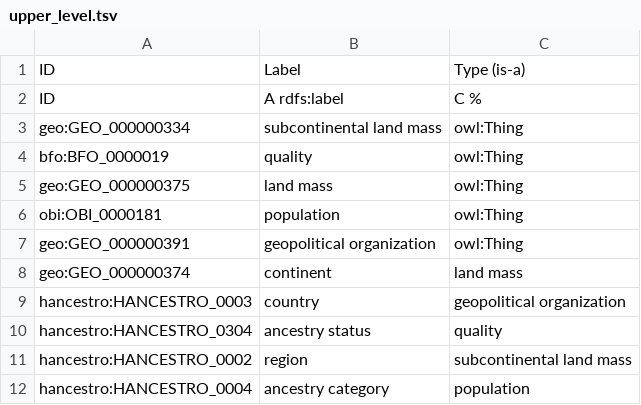
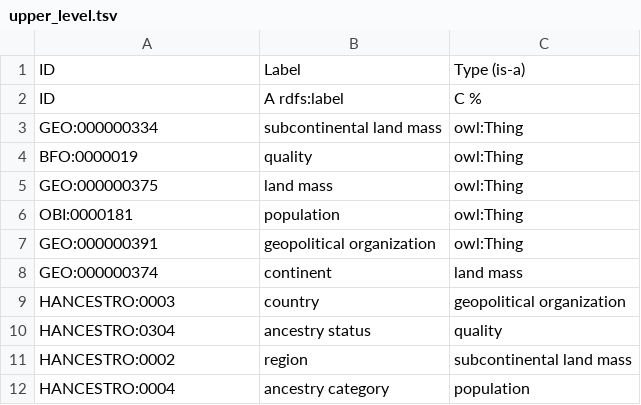
Before and after one commit to EBISPOT/hancestro, a TSV file: src/templates/upper_level.tsv, drawn as a sheet.

```diff
--- a/src/templates/upper_level.tsv
+++ b/src/templates/upper_level.tsv
@@ -2,11 +2,11 @@ ID	Label	Type (is-a)
 ID	A rdfs:label	C %
-geo:GEO_000000334	subcontinental land mass	owl:Thing
-bfo:BFO_0000019	quality	owl:Thing
-geo:GEO_000000375	land mass	owl:Thing
-obi:OBI_0000181	population	owl:Thing
-geo:GEO_000000391	geopolitical organization	owl:Thing
-geo:GEO_000000374	continent	land mass
-hancestro:HANCESTRO_0003	country	geopolitical organization
-hancestro:HANCESTRO_0304	ancestry status	quality
-hancestro:HANCESTRO_0002	region	subcontinental land mass
-hancestro:HANCESTRO_0004	ancestry category	population
+GEO:000000334	subcontinental land mass	owl:Thing
+BFO:0000019	quality	owl:Thing
+GEO:000000375	land mass	owl:Thing
+OBI:0000181	population	owl:Thing
+GEO:000000391	geopolitical organization	owl:Thing
+GEO:000000374	continent	land mass
+HANCESTRO:0003	country	geopolitical organization
+HANCESTRO:0304	ancestry status	quality
+HANCESTRO:0002	region	subcontinental land mass
+HANCESTRO:0004	ancestry category	population
```
Also changed, not shown: 7 other files.
